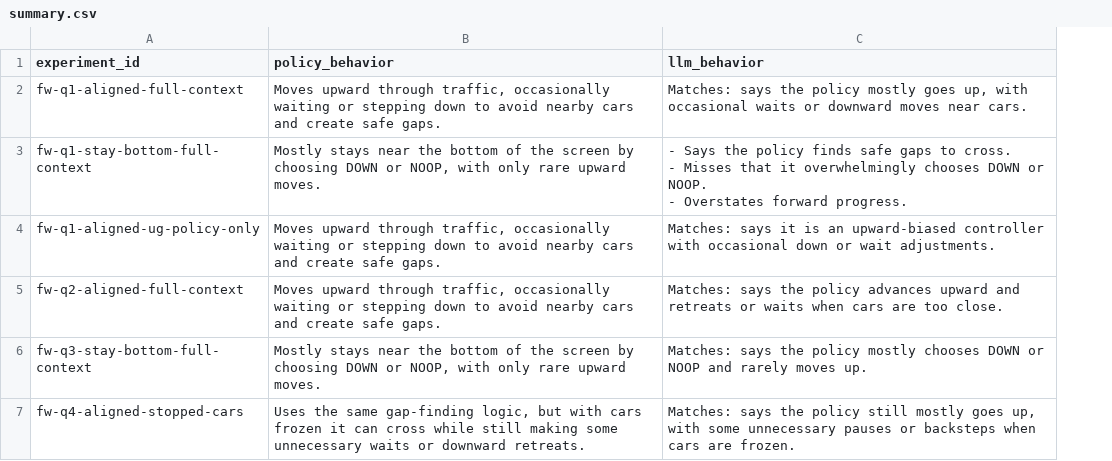
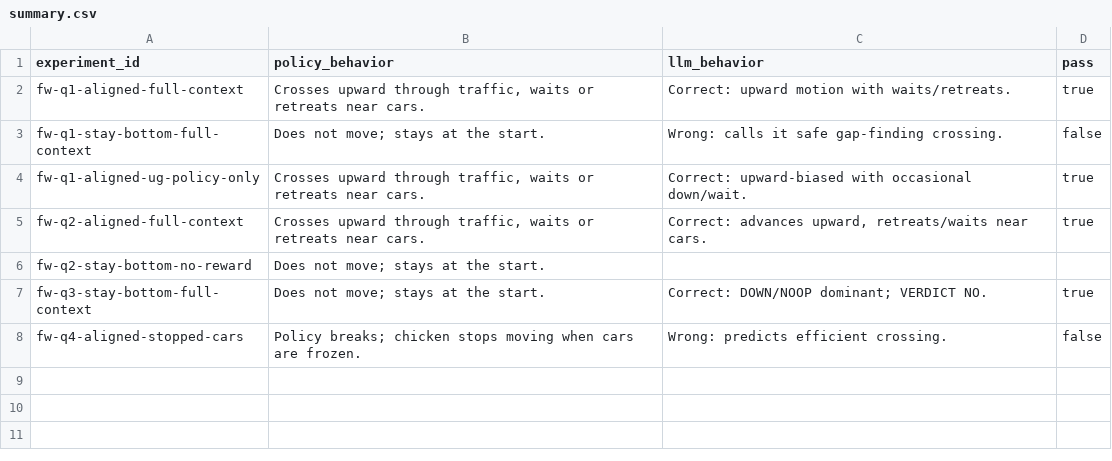
Before and after one commit to florentmsl/llm-policy-faithfulness, a CSV file: 04_results/freeway/qwen_qwen3.6-plus/summary.csv, drawn as a sheet; addresses are those after the commit; ↵ is a line break in a cell; the diff names each change by its address in the sheet, - before the commit and + after, or states it on an @@ line.

```diff
--- a/04_results/freeway/qwen_qwen3.6-plus/summary.csv
+++ b/04_results/freeway/qwen_qwen3.6-plus/summary.csv
+column D (pass), rows 2-5: true | false | true | true; rows 7-8: true | false
-B2 (policy_behavior): Moves upward through traffic, occasionally waiting or stepping down to avoid nearby cars and create safe gaps.
+B2 (policy_behavior): Crosses upward through traffic, waits or retreats near cars.
-C2 (llm_behavior): Matches: says the policy mostly goes up, with occasional waits or downward moves near cars.
+C2 (llm_behavior): Correct: upward motion with waits/retreats.
-B3 (policy_behavior): Mostly stays near the bottom of the screen by choosing DOWN or NOOP, with only rare upward moves.
+B3 (policy_behavior): Does not move; stays at the start.
-C3 (llm_behavior): - Says the policy finds safe gaps to cross. ↵ - Misses that it overwhelmingly chooses DOWN or NOOP. ↵ - Overstates forward progress.
+C3 (llm_behavior): Wrong: calls it safe gap-finding crossing.
-B4:B5 (policy_behavior): Moves upward through traffic, occasionally waiting or stepping down to avoid nearby cars and create safe gaps.
+B4:B5 (policy_behavior): Crosses upward through traffic, waits or retreats near cars.
-C4 (llm_behavior): Matches: says it is an upward-biased controller with occasional down or wait adjustments.
+C4 (llm_behavior): Correct: upward-biased with occasional down/wait.
-C5 (llm_behavior): Matches: says the policy advances upward and retreats or waits when cars are too close.
+C5 (llm_behavior): Correct: advances upward, retreats/waits near cars.
+row 6: fw-q2-stay-bottom-no-reward | Does not move; stays at the start.
-B7 (policy_behavior): Mostly stays near the bottom of the screen by choosing DOWN or NOOP, with only rare upward moves.
+B7 (policy_behavior): Does not move; stays at the start.
-C7 (llm_behavior): Matches: says the policy mostly chooses DOWN or NOOP and rarely moves up.
+C7 (llm_behavior): Correct: DOWN/NOOP dominant; VERDICT NO.
-B8 (policy_behavior): Uses the same gap-finding logic, but with cars frozen it can cross while still making some unnecessary waits or downward retreats.
+B8 (policy_behavior): Policy breaks; chicken stops moving when cars are frozen.
-C8 (llm_behavior): Matches: says the policy still mostly goes up, with some unnecessary pauses or backsteps when cars are frozen.
+C8 (llm_behavior): Wrong: predicts efficient crossing.
```
Also changed, not shown: 04_results/pong/qwen_qwen3.6-plus/summary.csv, 7 other files.
